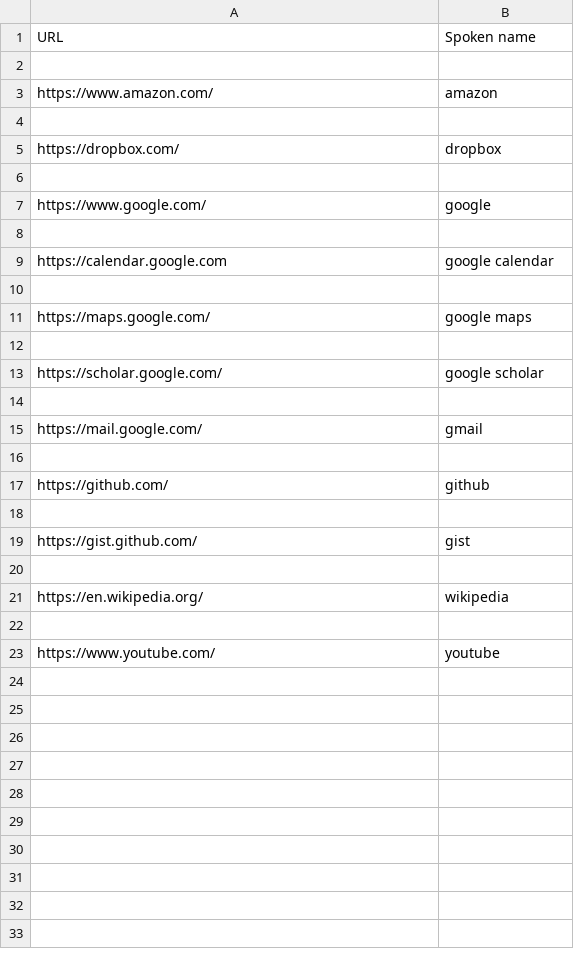
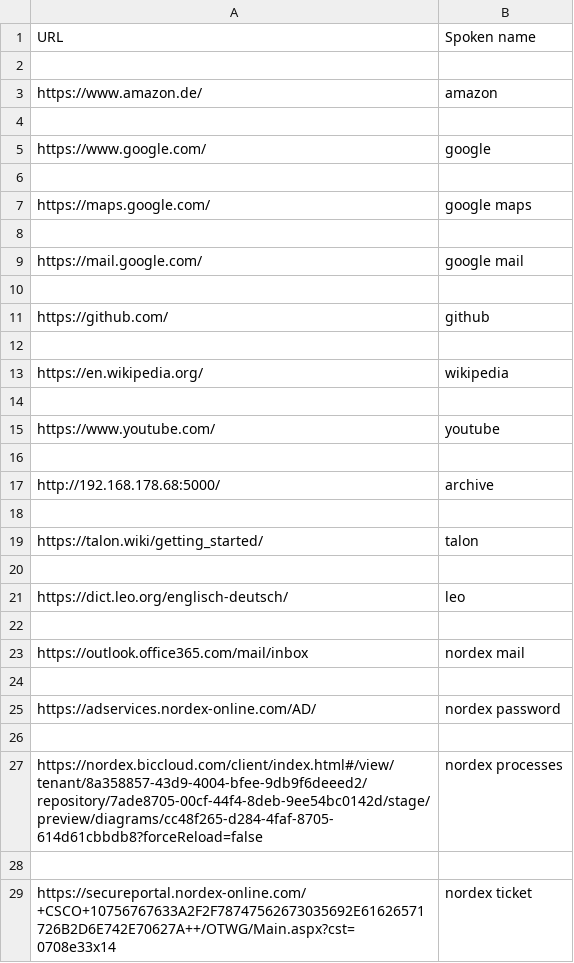
Before and after one commit to hanuele/knausj_talon, a CSV file: settings/websites.csv, drawn as a sheet; only a part is shown; the diff covers the shown part only.

```diff
--- a/settings/websites.csv
+++ b/settings/websites.csv
@@ -2,5 +2,3 @@ URL,Spoken name
 
-https://www.amazon.com/,amazon
-
-https://dropbox.com/,dropbox
+https://www.amazon.de/,amazon
 
@@ -8,13 +6,7 @@ https://www.google.com/,google
 
-https://calendar.google.com,google calendar
-
 https://maps.google.com/,google maps
 
-https://scholar.google.com/,google scholar
-
-https://mail.google.com/,gmail
+https://mail.google.com/,google mail
 
 https://github.com/,github
-
-https://gist.github.com/,gist
 
@@ -23 +15,15 @@ https://en.wikipedia.org/,wikipedia
 https://www.youtube.com/,youtube
+
+http://192.168.178.68:5000/,archive
+
+https://talon.wiki/getting_started/,talon
+
+https://dict.leo.org/englisch-deutsch/,leo
+
+https://outlook.office365.com/mail/inbox,nordex mail
+
+https://adservices.nordex-online.com/AD/,nordex password
+
+https://nordex.biccloud.com/client/index.html#/view/tenant/8a358857-43d9-4004-bfee-9db9f6deeed2/repository/7ade8705-00cf-44f4-8deb-9ee54bc0142d/stage/preview/diagrams/cc48f265-d284-4faf-8705-614d61cbbdb8?forceReload=false, nordex processes
+
+https://secureportal.nordex-online.com/+CSCO+10756767633A2F2F78747562673035692E61626571726B2D6E742E70627A++/OTWG/Main.aspx?cst=0708e33x14,nordex ticket
```
Also changed, not shown: 36 added rows elsewhere in this file, settings/search_engines.csv, 5 other files.
